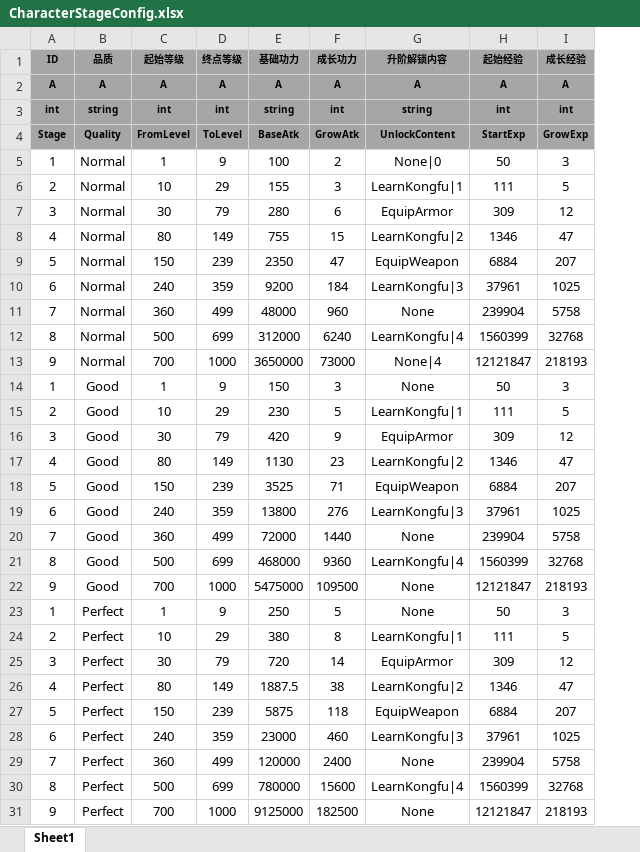
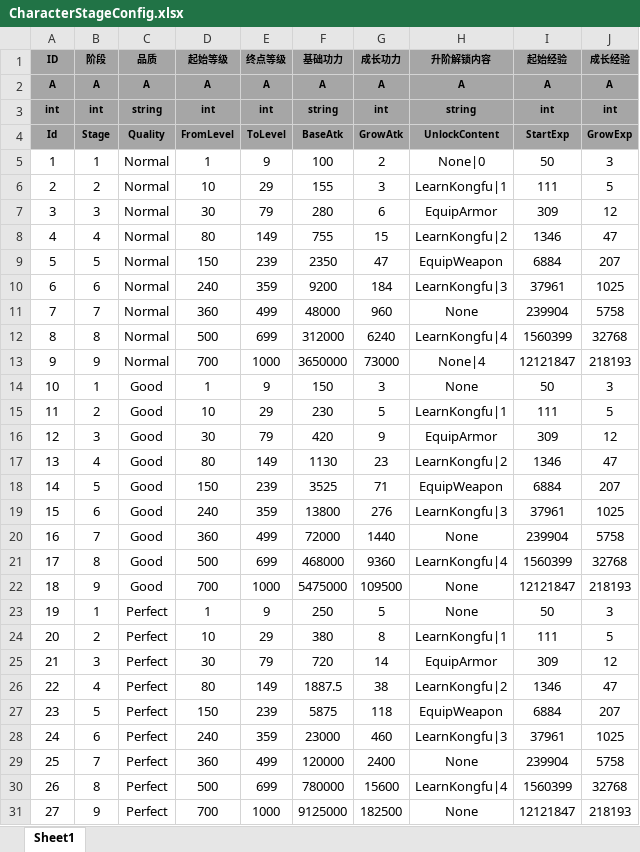
Before and after one commit to tkonexhh/simswordsman, an Excel workbook: Tables/Sources/gameplay/Character/CharacterStageConfig.xlsx, sheet Sheet1, drawn as a sheet; values as stored, in another font and other column widths than the file's, no borders; the diff names each change by its address in the sheet, - before the commit and + after, or states it on an @@ line.

```diff
--- a/Tables/Sources/gameplay/Character/CharacterStageConfig.xlsx (sheet Sheet1)
+++ b/Tables/Sources/gameplay/Character/CharacterStageConfig.xlsx (sheet Sheet1)
+column B (阶段), rows 2-31: A | int | Stage | 1 | 2 | 3 | 4 | 5 | 6 | 7 | 8 | 9 | 1 | 2 | 3 | 4 | 5 | 6 | 7 | 8 | 9 | 1 | 2 | 3 | 4 | 5 | 6 | 7 | 8 | 9
-A4 (ID): Stage
+A4 (ID): Id
-A14 (ID): 1
+A14 (ID): 10
-A15 (ID): 2
+A15 (ID): 11
-A16 (ID): 3
+A16 (ID): 12
-A17 (ID): 4
+A17 (ID): 13
-A18 (ID): 5
+A18 (ID): 14
-A19 (ID): 6
+A19 (ID): 15
-A20 (ID): 7
+A20 (ID): 16
-A21 (ID): 8
+A21 (ID): 17
-A22 (ID): 9
+A22 (ID): 18
-A23 (ID): 1
+A23 (ID): 19
-A24 (ID): 2
+A24 (ID): 20
-A25 (ID): 3
+A25 (ID): 21
-A26 (ID): 4
+A26 (ID): 22
-A27 (ID): 5
+A27 (ID): 23
-A28 (ID): 6
+A28 (ID): 24
-A29 (ID): 7
+A29 (ID): 25
-A30 (ID): 8
+A30 (ID): 26
-A31 (ID): 9
+A31 (ID): 27
```
Also changed, not shown: Tables/Sources/gameplay/Character/CharacterConfig.xlsx, Tables/Sources/gameplay/Facility/FacilityPracticeField.xlsx, 6 other files.
